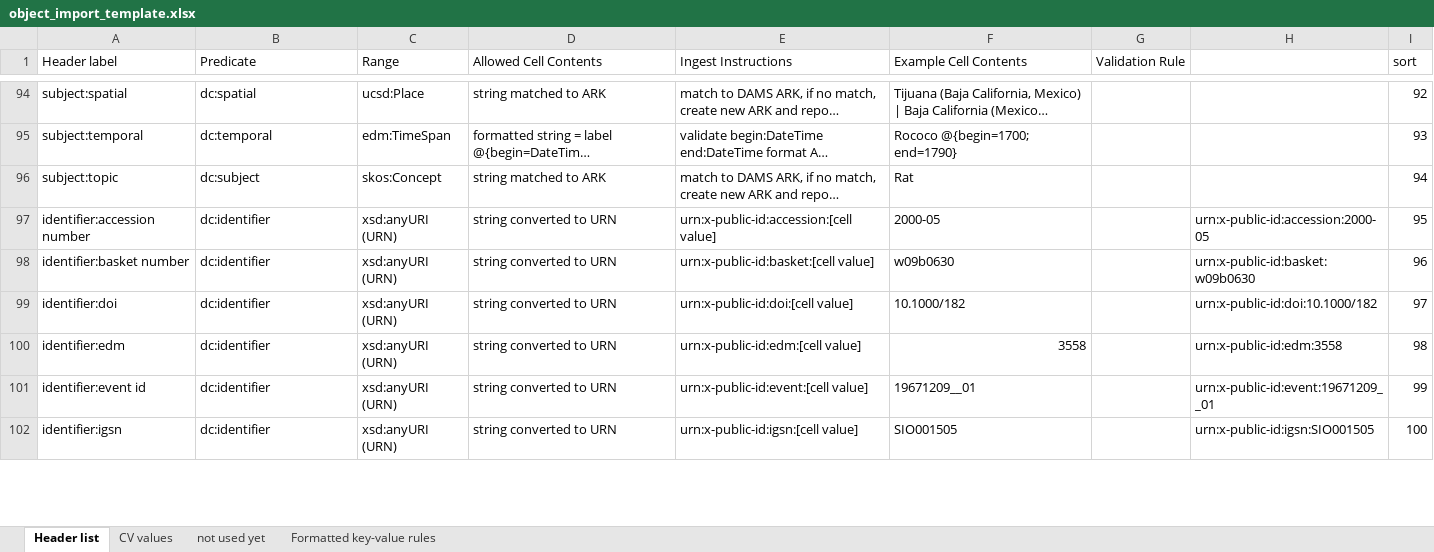
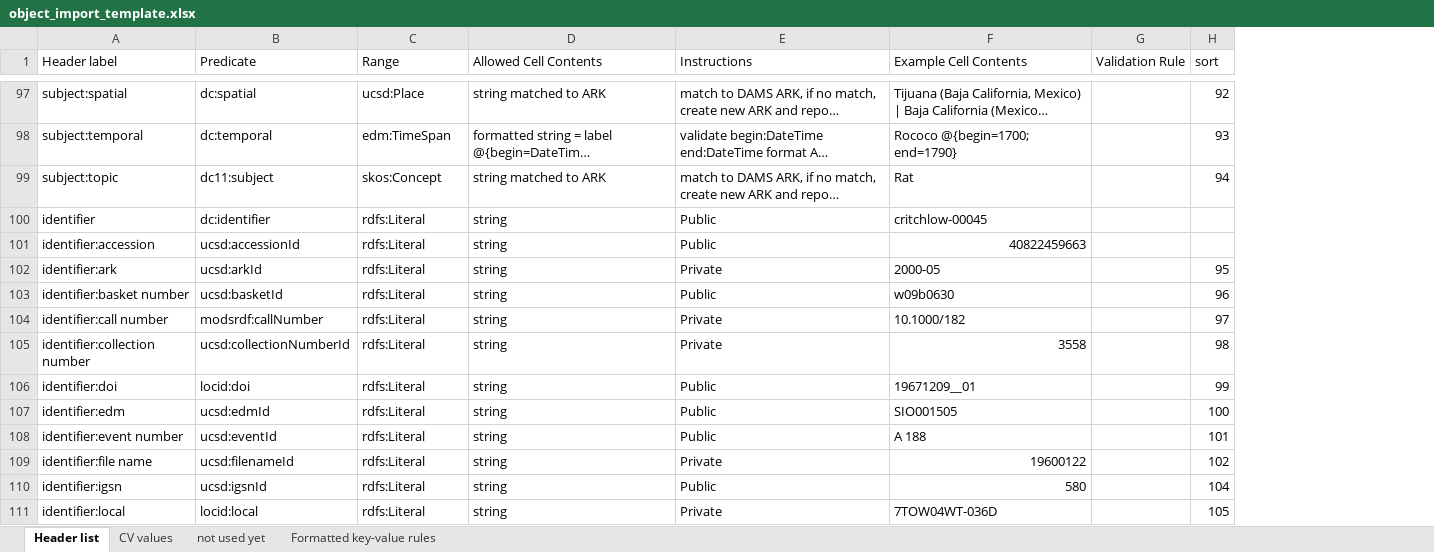
Before and after one commit to ucsdlib/damspas-rd, an Excel workbook: imports/object_import_template.xlsx, sheet Header list, drawn as a sheet; only a part is shown, gaps mark what is left out; long unchanged cells end in …; values as stored, in another font and other column widths than the file's, no cell formats; charts and pictures not drawn; removed rows and columns are numbered as before the commit, all else as after; the diff covers the shown part only; the diff names each change by its address in the sheet, - before the commit and + after, or states it on an @@ line.

Commit message:
fixes #81 - Updated object import template, predicates and properties.

```diff
--- a/imports/object_import_template.xlsx (sheet Header list)
+++ b/imports/object_import_template.xlsx (sheet Header list)
-column H, rows 98-100: urn:x-public-id:basket:w09b0630 | urn:x-public-id:doi:10.1000/182 | urn:x-public-id:edm:3558; row 102: urn:x-public-id:igsn:SIO001505
-E1: Ingest Instructions
+E1: Instructions
-B99 (Predicate): dc:subject
+B99 (Predicate): dc11:subject
-row 97: identifier:accession number | dc:identifier | xsd:anyURI (URN) | string converted to URN | urn:x-public-id:accession:[cell value] | 2000-05 |  | urn:x-public-id:accession:2000-05 | 95
+row 100: identifier | dc:identifier | rdfs:Literal | string | Public | critchlow-00045
+row 101: identifier:accession | ucsd:accessionId | rdfs:Literal | string | Public | 40822459663
+row 102: identifier:ark | ucsd:arkId | rdfs:Literal | string | Private | 2000-05 |  | 95
-B103 (Predicate): dc:identifier
+B103 (Predicate): ucsd:basketId
-C103 (Range): xsd:anyURI (URN)
+C103 (Range): rdfs:Literal
-D103 (Allowed Cell Contents): string converted to URN
+D103 (Allowed Cell Contents): string
-E103 (Instructions): urn:x-public-id:basket:[cell value]
+E103 (Instructions): Public
+row 104: identifier:call number | modsrdf:callNumber | rdfs:Literal | string | Private | 10.1000/182 |  | 97
+row 105: identifier:collection number | ucsd:collectionNumberId | rdfs:Literal | string | Private | 3558 |  | 98
-B106 (Predicate): dc:identifier
+B106 (Predicate): locid:doi
-C106:C107 (Range): xsd:anyURI (URN)
+C106:C107 (Range): rdfs:Literal
-D106:D107 (Allowed Cell Contents): string converted to URN
+D106:D107 (Allowed Cell Contents): string
-E106 (Instructions): urn:x-public-id:doi:[cell value]
+E106 (Instructions): Public
-F106 (Example Cell Contents): 10.1000/182
+F106 (Example Cell Contents): 19671209__01
-H106 (sort): 97
+H106 (sort): 99
-B107 (Predicate): dc:identifier
+B107 (Predicate): ucsd:edmId
-E107 (Instructions): urn:x-public-id:edm:[cell value]
+E107 (Instructions): Public
-F107 (Example Cell Contents): 3558
+F107 (Example Cell Contents): SIO001505
-H107 (sort): 98
+H107 (sort): 100
-row 101: identifier:event id | dc:identifier | xsd:anyURI (URN) | string converted to URN | urn:x-public-id:event:[cell value] | 19671209__01 |  | urn:x-public-id:event:19671209__01 | 99
+row 108: identifier:event number | ucsd:eventId | rdfs:Literal | string | Public | A 188 |  | 101
+row 109: identifier:file name | ucsd:filenameId | rdfs:Literal | string | Private | 19600122 |  | 102
-B110 (Predicate): dc:identifier
+B110 (Predicate): ucsd:igsnId
-C110 (Range): xsd:anyURI (URN)
+C110 (Range): rdfs:Literal
-D110 (Allowed Cell Contents): string converted to URN
+D110 (Allowed Cell Contents): string
-E110 (Instructions): urn:x-public-id:igsn:[cell value]
+E110 (Instructions): Public
-F110 (Example Cell Contents): SIO001505
+F110 (Example Cell Contents): 580
-H110 (sort): 100
+H110 (sort): 104
+row 111: identifier:local | locid:local | rdfs:Literal | string | Private | 7TOW04WT-036D |  | 105
```
Also changed, not shown: 10 added rows, 9 removed rows and 53 edited cells elsewhere in this sheet, sheet CV values, cell formats, 11 other files.
